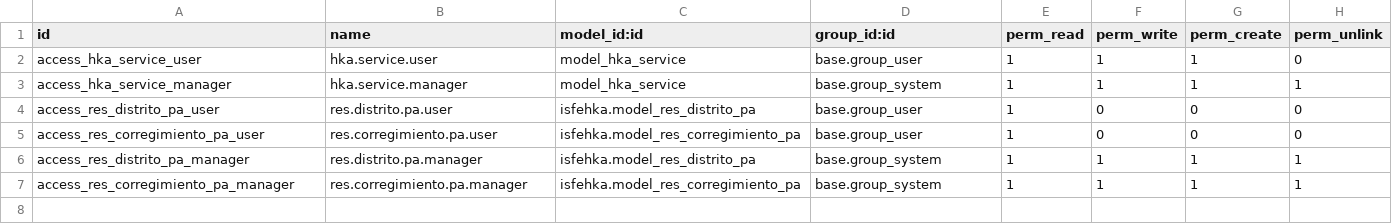
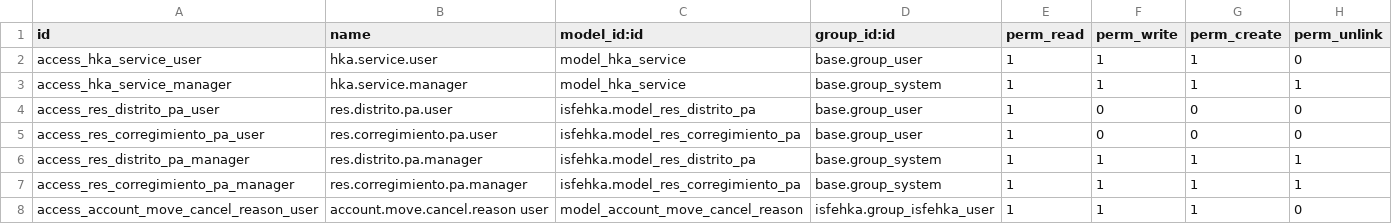
Before and after one commit to iSolpa/isfehka, a CSV file: security/ir.model.access.csv, drawn as a sheet; the diff names each change by its address in the sheet, - before the commit and + after, or states it on an @@ line.

```diff
--- a/security/ir.model.access.csv
+++ b/security/ir.model.access.csv
+row 8: access_account_move_cancel_reason_user | account.move.cancel.reason user | model_account_move_cancel_reason | isfehka.group_isfehka_user | 1 | 1 | 1 | 0
```
Also changed, not shown: 3 other files.
